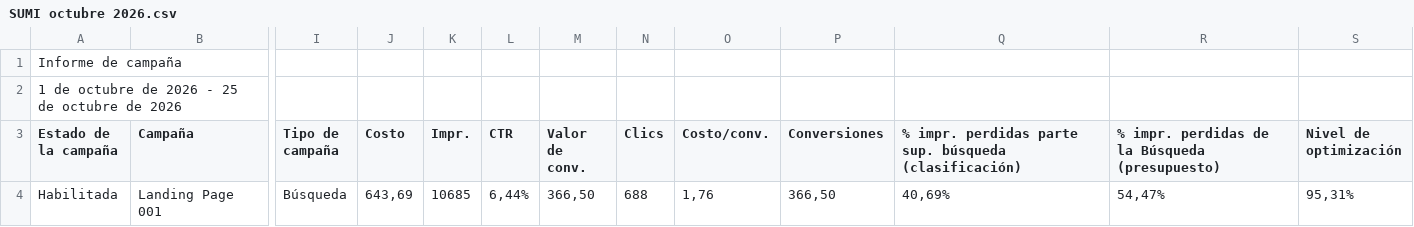
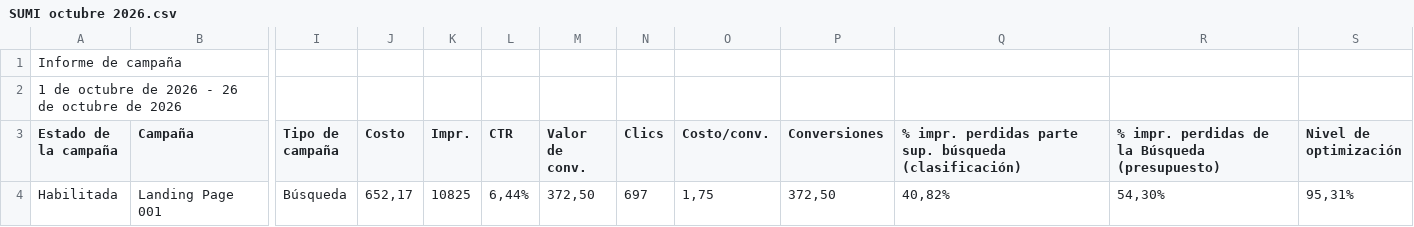
Before and after one commit to jorgeluis666/SUMI, a CSV file: data/csv-backups/drive/SUMI octubre 2026.csv, drawn as a sheet; only a part is shown, gaps mark what is left out; the diff names each change by its address in the sheet, - before the commit and + after, or states it on an @@ line.

```diff
--- a/data/csv-backups/drive/SUMI octubre 2026.csv
+++ b/data/csv-backups/drive/SUMI octubre 2026.csv
-A2 (Estado de la campaña): 1 de octubre de 2026 - 25 de octubre de 2026
+A2 (Estado de la campaña): 1 de octubre de 2026 - 26 de octubre de 2026
-J4 (Costo): 643,69
+J4 (Costo): 652,17
-K4 (Impr.): 10685
+K4 (Impr.): 10825
-M4 (Valor de conv.): 366,50
+M4 (Valor de conv.): 372,50
-N4 (Clics): 688
+N4 (Clics): 697
-O4 (Costo/conv.): 1,76
+O4 (Costo/conv.): 1,75
-P4 (Conversiones): 366,50
+P4 (Conversiones): 372,50
-Q4: 40,69%
+Q4: 40,82%
-R4: 54,47%
+R4: 54,30%
```
Also changed, not shown: data/csv-backups/keywords/SUMI KW octubre 2026.csv, 5 other files.
